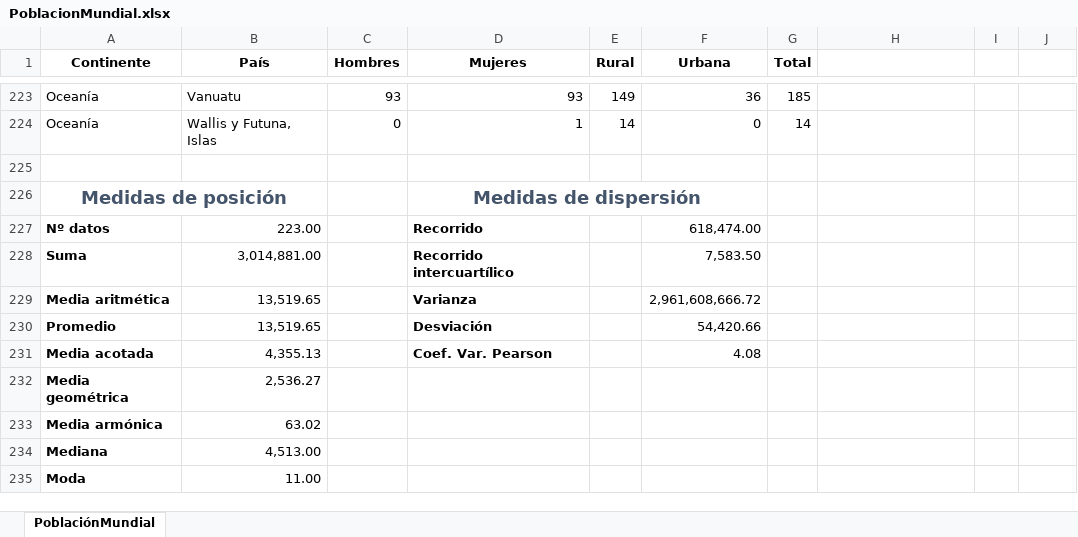
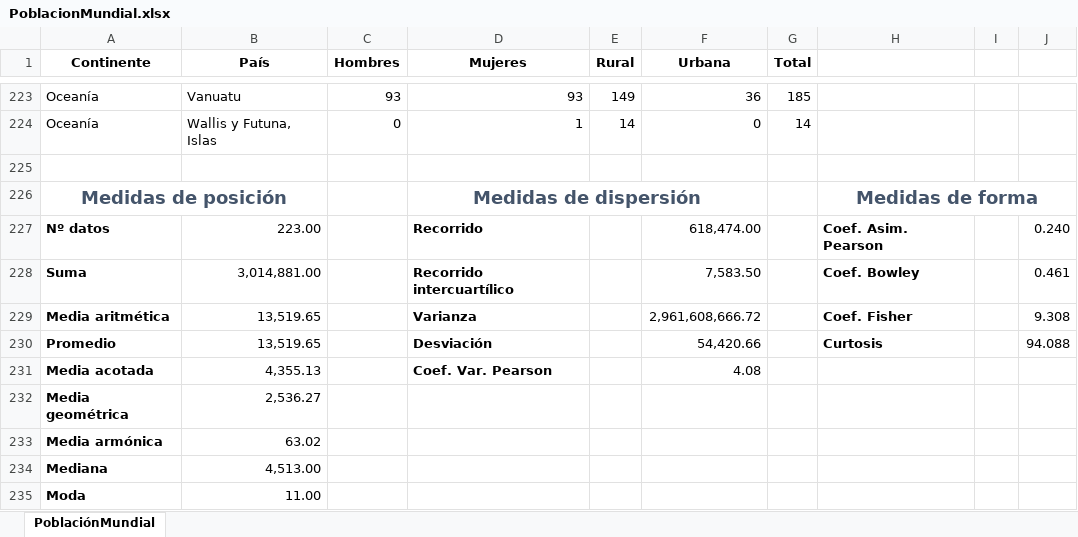
Before and after one commit to fcharte/MAExcel2016, an Excel workbook: 04/PoblacionMundial.xlsx, sheet PoblaciónMundial, drawn as a sheet; only a part is shown, gaps mark what is left out; values as stored, in another font and other column widths than the file's, no borders; table styles not drawn; the diff names each change by its address in the sheet, - before the commit and + after, or states it on an @@ line.

Commit message:
Hoja con medidas de forma

```diff
--- a/04/PoblacionMundial.xlsx (sheet PoblaciónMundial)
+++ b/04/PoblacionMundial.xlsx (sheet PoblaciónMundial)
-H226: (empty)
+H226: Medidas de forma
+H226:J226 merged
-H227: (empty)
+H227: Coef. Asim. Pearson
-J227: (empty)
+J227: 0.240
-H228: (empty)
+H228: Coef. Bowley
-J228: (empty)
+J228: 0.461
-H229: (empty)
+H229: Coef. Fisher
-J229: (empty)
+J229: 9.308
-H230: (empty)
+H230: Curtosis
-J230: (empty)
+J230: 94.088
```
